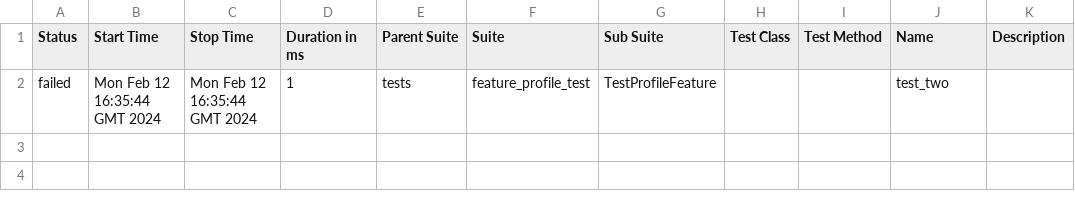
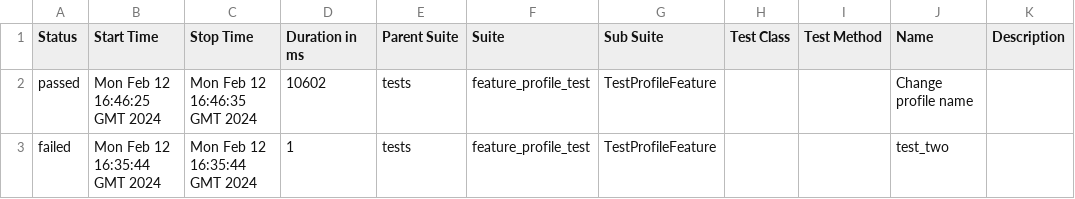
Before and after one commit to Rustambek-dot/LiveCoding, a CSV file: data/suites.csv, drawn as a sheet; the diff names each change by its address in the sheet, - before the commit and + after, or states it on an @@ line.

```diff
--- a/data/suites.csv
+++ b/data/suites.csv
+row 2: passed | Mon Feb 12 16:46:25 GMT 2024 | Mon Feb 12 16:46:35 GMT 2024 | 10602 | tests | feature_profile_test | TestProfileFeature |  |  | Change profile name
```
Also changed, not shown: 26 other files.
